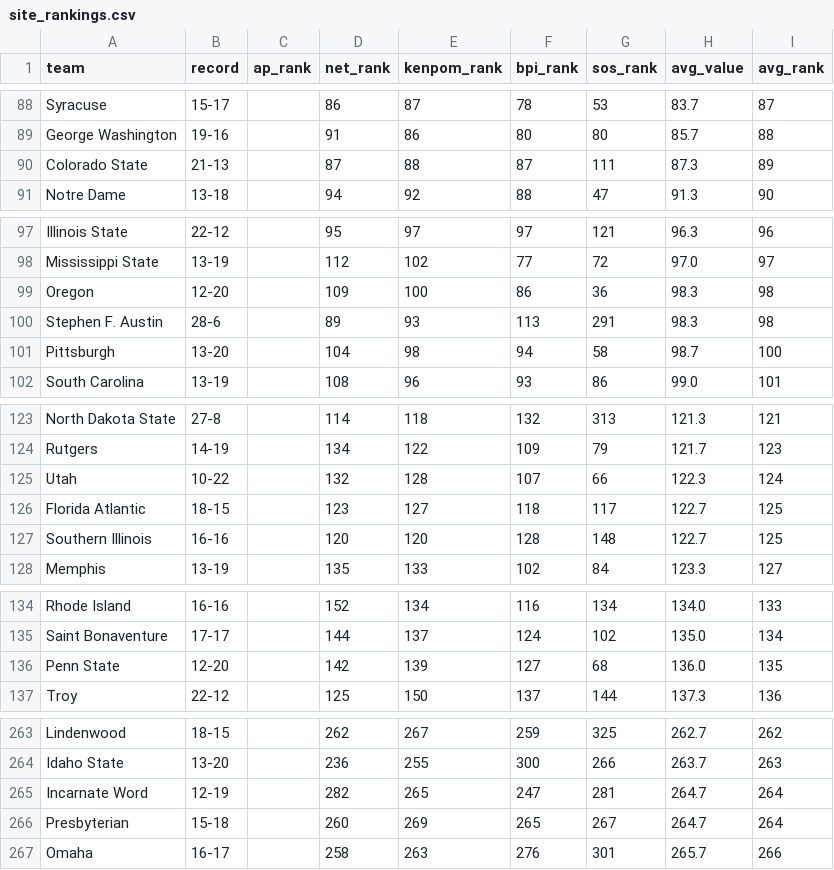
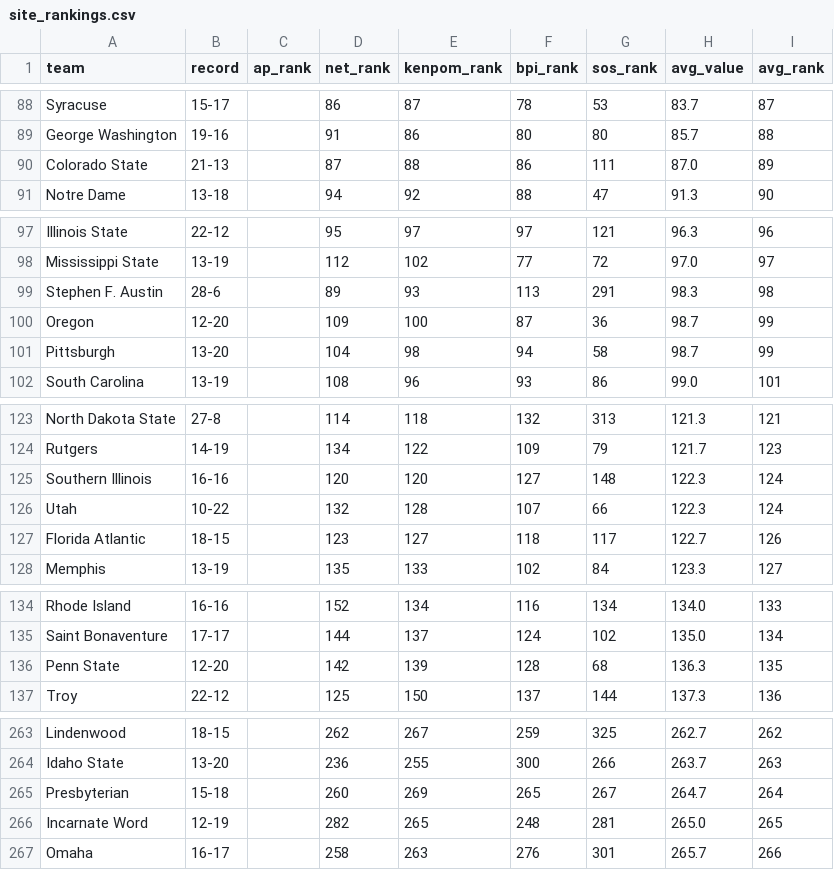
Before and after one commit to kylevogel/cbb-ratings-pipeline, a CSV file: data_processed/site_rankings.csv, drawn as a sheet; only a part is shown, gaps mark what is left out; the diff covers the shown part only.

```diff
--- a/data_processed/site_rankings.csv
+++ b/data_processed/site_rankings.csv
@@ -89,3 +89,3 @@ Syracuse,15-17,,86,87,78,53,83.7,87
 George Washington,19-16,,91,86,80,80,85.7,88
-Colorado State,21-13,,87,88,87,111,87.3,89
+Colorado State,21-13,,87,88,86,111,87.0,89
 Notre Dame,13-18,,94,92,88,47,91.3,90
@@ -98,5 +98,5 @@ Illinois State,22-12,,95,97,97,121,96.3,96
 Mississippi State,13-19,,112,102,77,72,97.0,97
-Oregon,12-20,,109,100,86,36,98.3,98
 Stephen F. Austin,28-6,,89,93,113,291,98.3,98
-Pittsburgh,13-20,,104,98,94,58,98.7,100
+Oregon,12-20,,109,100,87,36,98.7,99
+Pittsburgh,13-20,,104,98,94,58,98.7,99
 South Carolina,13-19,,108,96,93,86,99.0,101
@@ -124,5 +124,5 @@ North Dakota State,27-8,,114,118,132,313,121.3,121
 Rutgers,14-19,,134,122,109,79,121.7,123
+Southern Illinois,16-16,,120,120,127,148,122.3,124
 Utah,10-22,,132,128,107,66,122.3,124
-Florida Atlantic,18-15,,123,127,118,117,122.7,125
-Southern Illinois,16-16,,120,120,128,148,122.7,125
+Florida Atlantic,18-15,,123,127,118,117,122.7,126
 Memphis,13-19,,135,133,102,84,123.3,127
@@ -135,3 +135,3 @@ Rhode Island,16-16,,152,134,116,134,134.0,133
 Saint Bonaventure,17-17,,144,137,124,102,135.0,134
-Penn State,12-20,,142,139,127,68,136.0,135
+Penn State,12-20,,142,139,128,68,136.3,135
 Troy,22-12,,125,150,137,144,137.3,136
@@ -264,4 +264,4 @@ Lindenwood,18-15,,262,267,259,325,262.7,262
 Idaho State,13-20,,236,255,300,266,263.7,263
-Incarnate Word,12-19,,282,265,247,281,264.7,264
 Presbyterian,15-18,,260,269,265,267,264.7,264
+Incarnate Word,12-19,,282,265,248,281,265.0,265
 Omaha,16-17,,258,263,276,301,265.7,266
```
Also changed, not shown: 2 edited cells elsewhere in this file, data_raw/bpi_rankings.csv, 1 other file.
